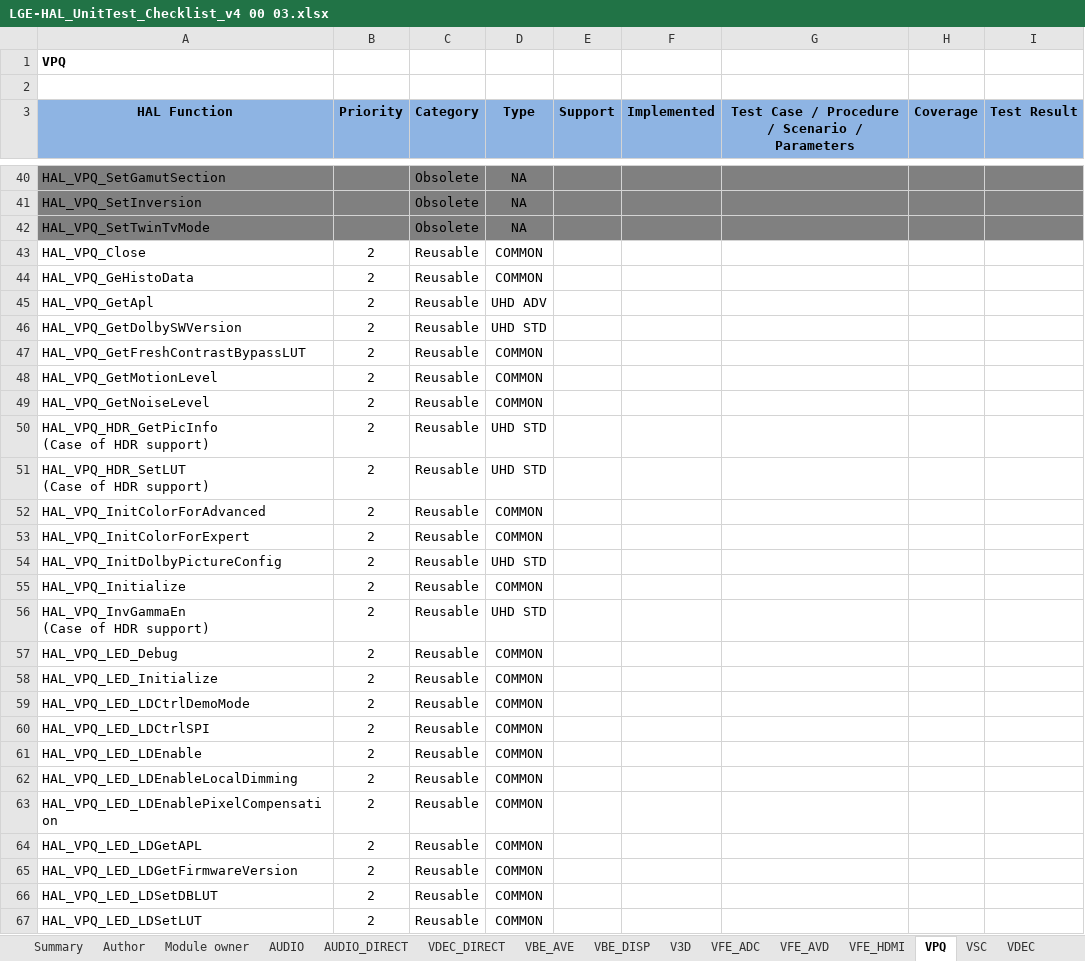
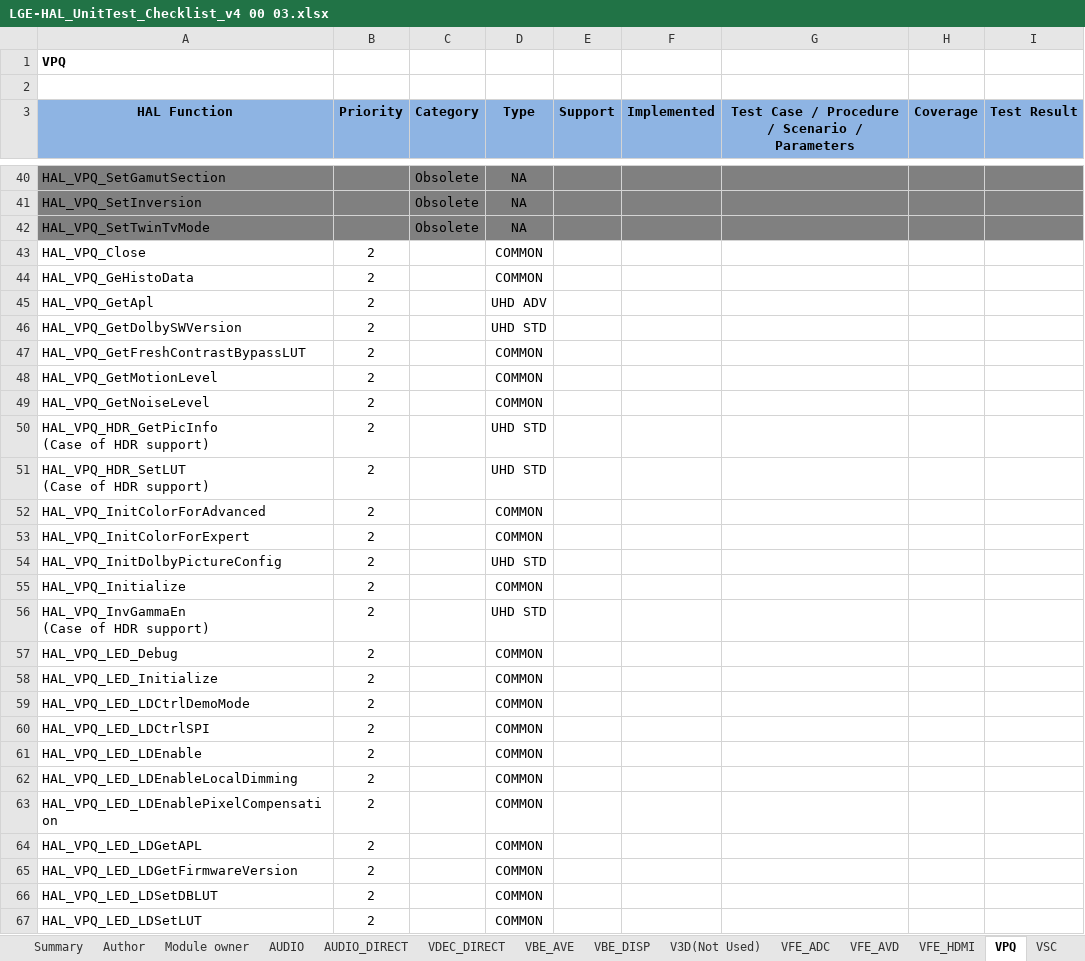
Before and after one commit to donguree/hal-libs-header, an Excel workbook: hal_UnitTest_CheckList/LGE-HAL_UnitTest_Checklist_v4 00 03.xlsx, sheet VPQ, drawn as a sheet; only a part is shown, gaps mark what is left out; values as stored, in another font and other column widths than the file's, no borders; conditional formats not drawn; the diff covers the shown part only; the diff names each change by its address in the sheet, - before the commit and + after, or states it on an @@ line.

```diff
--- a/hal_UnitTest_CheckList/LGE-HAL_UnitTest_Checklist_v4 00 03.xlsx (sheet VPQ)
+++ b/hal_UnitTest_CheckList/LGE-HAL_UnitTest_Checklist_v4 00 03.xlsx (sheet VPQ)
-sheet tab: V3D
+sheet tab: V3D(Not Used)
-C43:C67 (Category): Reusable
+C43:C67 (Category): (empty)
```
Also changed, not shown: 46 edited cells elsewhere in this sheet, sheet AUDIO, sheet DEMOD, sheet CRYPTO, sheet VSC, sheet BCAS, sheet SDEC, 27 more sheets, other sheet tabs.
